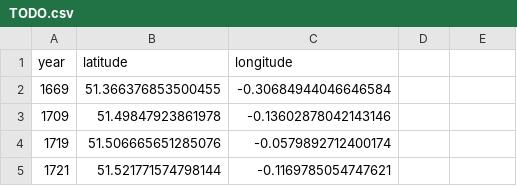
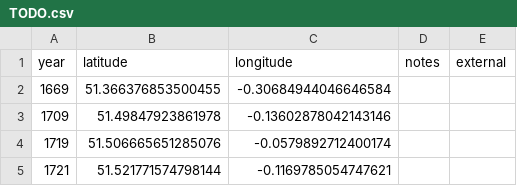
Before and after one commit to aelmekeev/year-on-facade, a CSV file: csv/TODO.csv, drawn as a sheet; only a part is shown.

```diff
--- a/csv/TODO.csv
+++ b/csv/TODO.csv
@@ -1,2 +1,2 @@
-year;latitude;longitude
+year;latitude;longitude;notes;external
 1669;51.366376853500455;-0.30684944046646584
```
Also changed, not shown: csv/London.csv, 12 other files.
